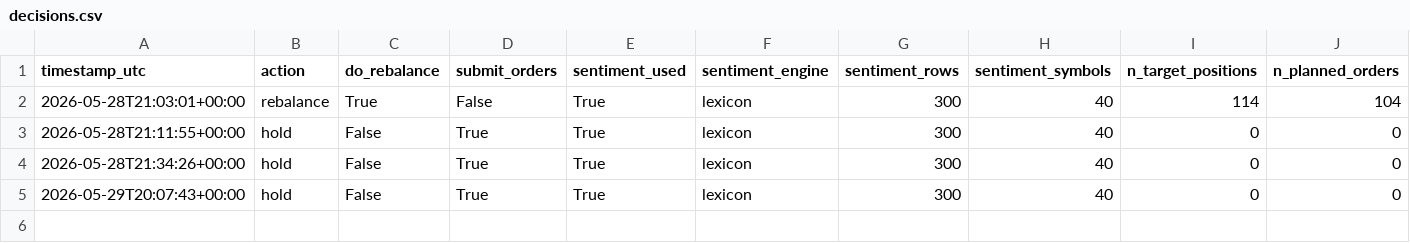
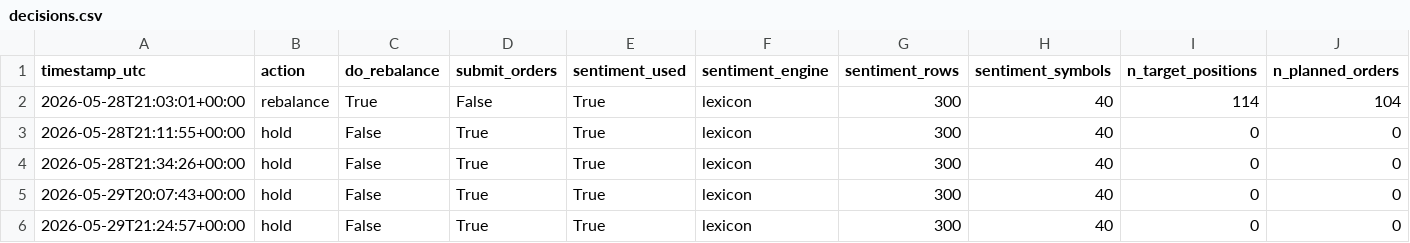
Before and after one commit to FinTechEntrepreneurldz/qsentia-model-c-sentiment-alpha, a CSV file: logs/decisions/decisions.csv, drawn as a sheet; only a part is shown; rows hold the shown columns only; the diff names each change by its address in the sheet, - before the commit and + after, or states it on an @@ line.

```diff
--- a/logs/decisions/decisions.csv
+++ b/logs/decisions/decisions.csv
+row 6: 2026-05-29T21:24:57+00:00 | hold | False | True | True | lexicon | 300 | 40 | 0 | 0
```
Also changed, not shown: logs/decisions/latest_decision.csv, logs/health/latest_sentiment_rows.csv, 4 other files.
